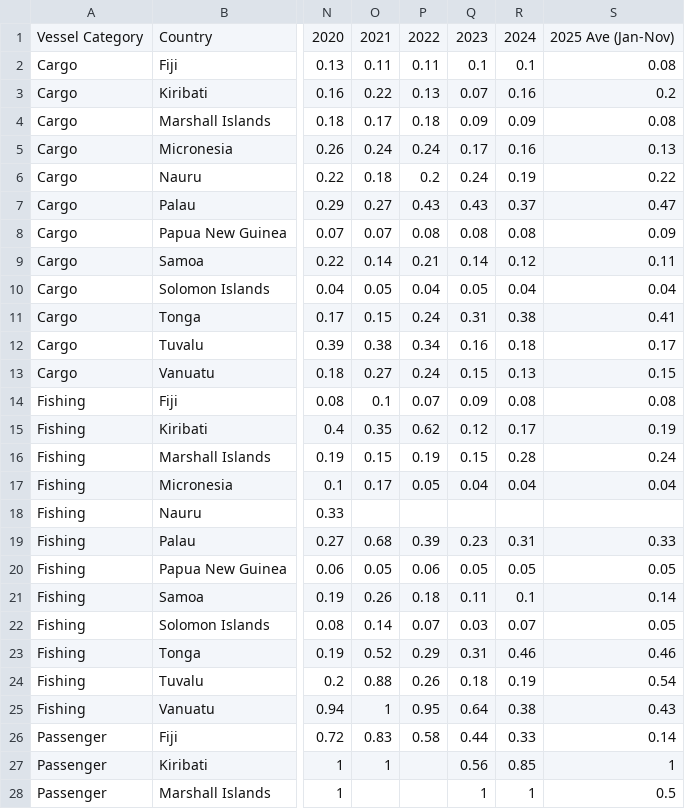
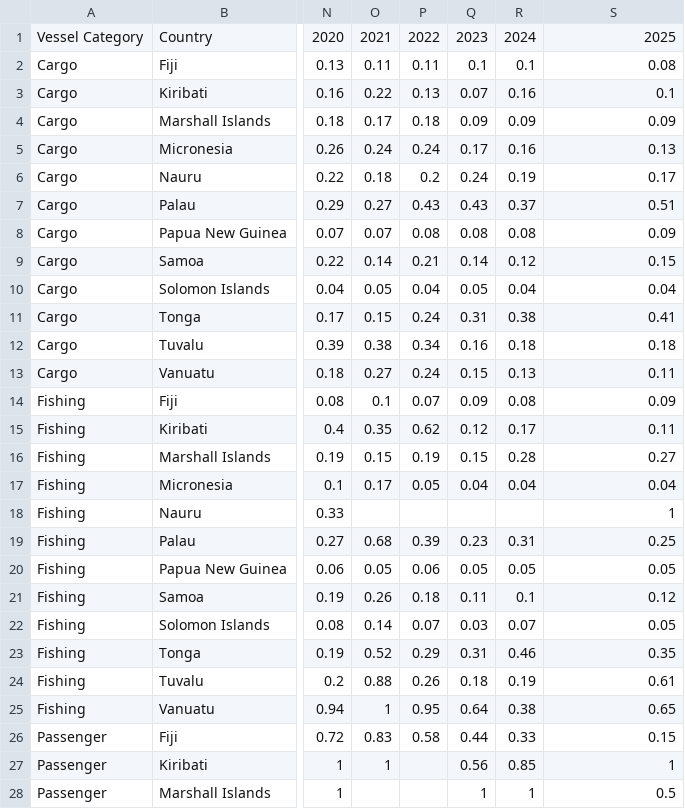
Before and after one commit to cherrylchico/pacific-observatory-ais-data, a CSV file: data/hhi compare.csv, drawn as a sheet; only a part is shown, gaps mark what is left out; the diff covers the shown part only; the diff names each change by its address in the sheet, - before the commit and + after, or states it on an @@ line.

```diff
--- a/data/hhi compare.csv
+++ b/data/hhi compare.csv
-S1: 2025 Ave (Jan-Nov)
+S1: 2025
-S3: 0.2
+S3: 0.1
-S4: 0.08
+S4: 0.09
-S6: 0.22
+S6: 0.17
-S7: 0.47
+S7: 0.51
-S9: 0.11
+S9: 0.15
-S12: 0.17
+S12: 0.18
-S13: 0.15
+S13: 0.11
-S14: 0.08
+S14: 0.09
-S15: 0.19
+S15: 0.11
-S16: 0.24
+S16: 0.27
-S18: (empty)
+S18: 1
-S19: 0.33
+S19: 0.25
-S21: 0.14
+S21: 0.12
-S23: 0.46
+S23: 0.35
-S24: 0.54
+S24: 0.61
-S25: 0.43
+S25: 0.65
-S26: 0.14
+S26: 0.15
```
Also changed, not shown: 17 edited cells elsewhere in this file, 1 other file.
